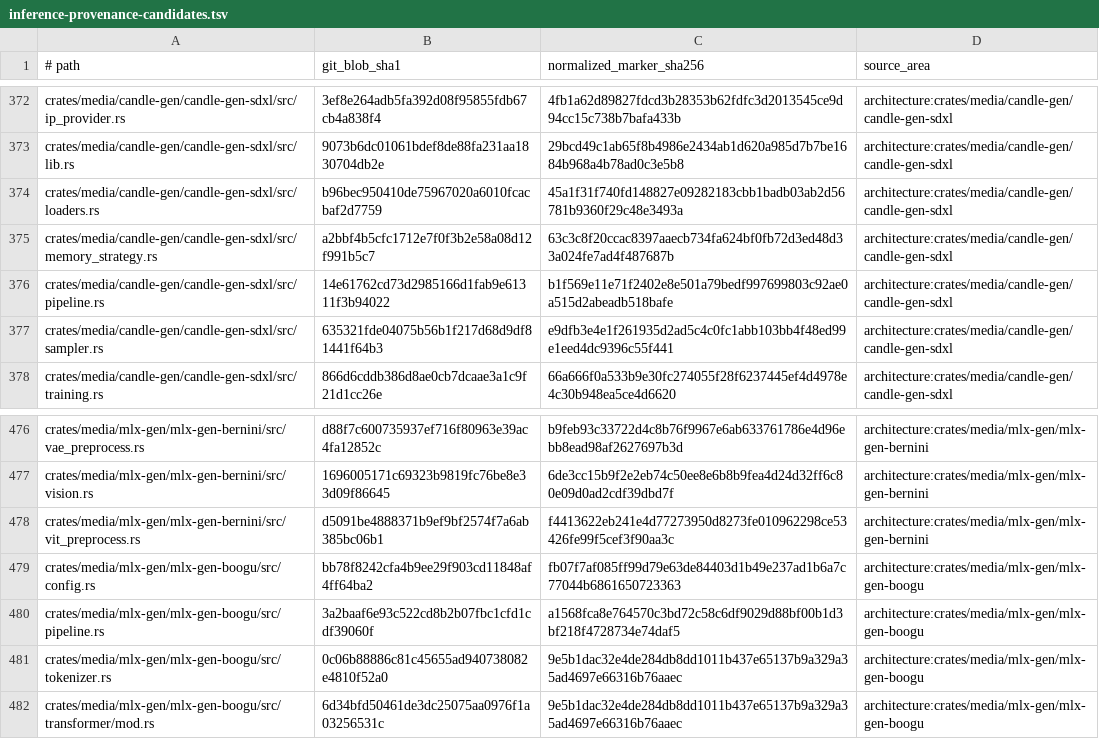
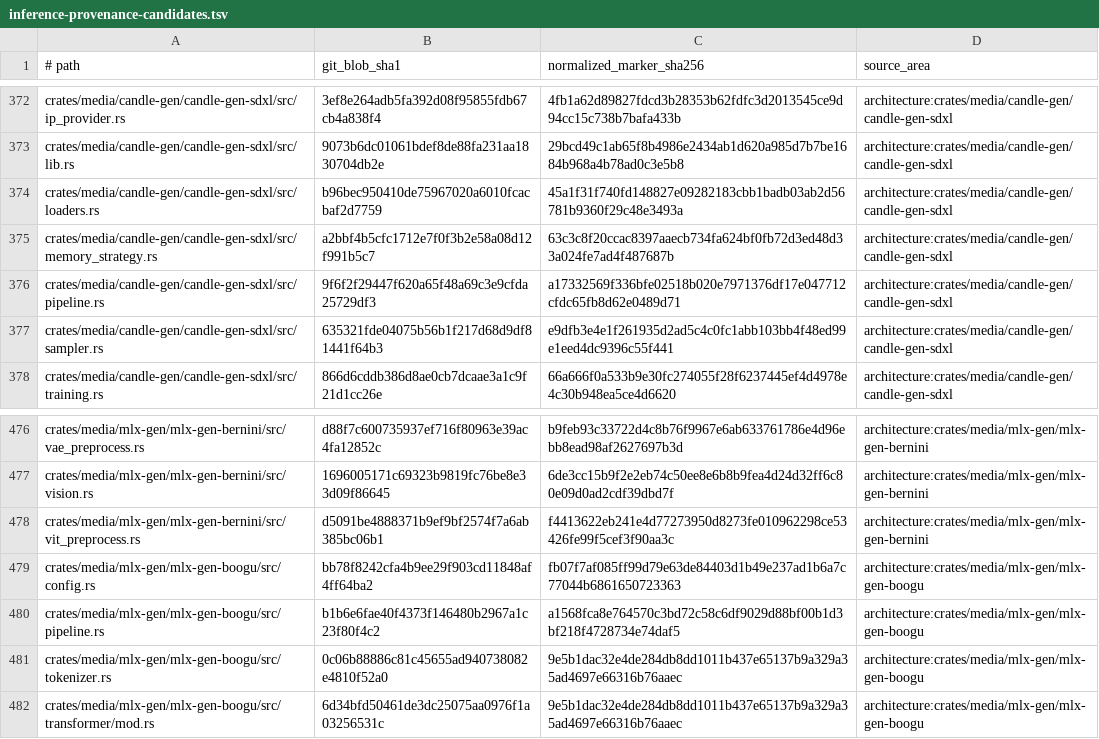
Before and after one commit to SceneWorks/SceneWorks, a TSV file: config/inference-provenance-candidates.tsv, drawn as a sheet; only a part is shown, gaps mark what is left out.

Commit message:
chore(inference): pin merged image follow-ups (SW-7231)

```diff
--- a/config/inference-provenance-candidates.tsv
+++ b/config/inference-provenance-candidates.tsv
@@ -375,3 +375,3 @@ crates/media/candle-gen/candle-gen-sdxl/src/loaders.rs	b96bec950410de75967020a60
 crates/media/candle-gen/candle-gen-sdxl/src/memory_strategy.rs	a2bbf4b5cfc1712e7f0f3b2e58a08d12f991b5c7	63c3c8f20ccac8397aaecb734fa624bf0fb72d3ed48d33a024fe7ad4f487687b	architecture:crates/media/candle-gen/candle-gen-sdxl
-crates/media/candle-gen/candle-gen-sdxl/src/pipeline.rs	14e61762cd73d2985166d1fab9e61311f3b94022	b1f569e11e71f2402e8e501a79bedf997699803c92ae0a515d2abeadb518bafe	architecture:crates/media/candle-gen/candle-gen-sdxl
+crates/media/candle-gen/candle-gen-sdxl/src/pipeline.rs	9f6f2f29447f620a65f48a69c3e9cfda25729df3	a17332569f336bfe02518b020e7971376df17e047712cfdc65fb8d62e0489d71	architecture:crates/media/candle-gen/candle-gen-sdxl
 crates/media/candle-gen/candle-gen-sdxl/src/sampler.rs	635321fde04075b56b1f217d68d9df81441f64b3	e9dfb3e4e1f261935d2ad5c4c0fc1abb103bb4f48ed99e1eed4dc9396c55f441	architecture:crates/media/candle-gen/candle-gen-sdxl
@@ -479,3 +479,3 @@ crates/media/mlx-gen/mlx-gen-bernini/src/vit_preprocess.rs	d5091be4888371b9ef9bf
 crates/media/mlx-gen/mlx-gen-boogu/src/config.rs	bb78f8242cfa4b9ee29f903cd11848af4ff64ba2	fb07f7af085ff99d79e63de84403d1b49e237ad1b6a7c77044b6861650723363	architecture:crates/media/mlx-gen/mlx-gen-boogu
-crates/media/mlx-gen/mlx-gen-boogu/src/pipeline.rs	3a2baaf6e93c522cd8b2b07fbc1cfd1cdf39060f	a1568fca8e764570c3bd72c58c6df9029d88bf00b1d3bf218f4728734e74daf5	architecture:crates/media/mlx-gen/mlx-gen-boogu
+crates/media/mlx-gen/mlx-gen-boogu/src/pipeline.rs	b1b6e6fae40f4373f146480b2967a1c23f80f4c2	a1568fca8e764570c3bd72c58c6df9029d88bf00b1d3bf218f4728734e74daf5	architecture:crates/media/mlx-gen/mlx-gen-boogu
 crates/media/mlx-gen/mlx-gen-boogu/src/tokenizer.rs	0c06b88886c81c45655ad940738082e4810f52a0	9e5b1dac32e4de284db8dd1011b437e65137b9a329a35ad4697e66316b76aaec	architecture:crates/media/mlx-gen/mlx-gen-boogu
```
Also changed, not shown: 11 other files.
